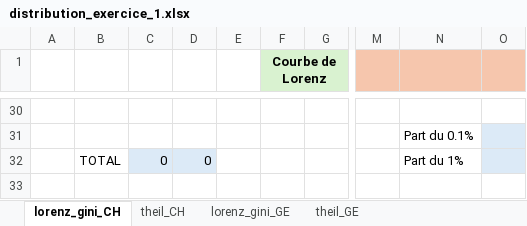
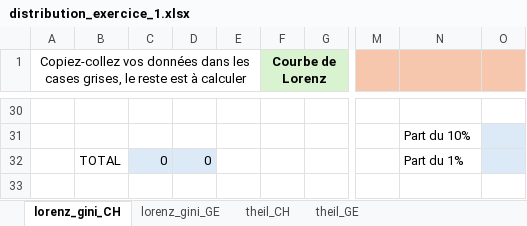
Before and after one commit to Jeylal/les-mesures-de-l-conomie, an Excel workbook: exercices/distribution_exercice_1.xlsx, sheet lorenz_gini_CH, drawn as a sheet; only a part is shown, gaps mark what is left out; values as stored, in another font and other column widths than the file's, no borders; the diff covers the shown part only; the diff names each change by its address in the sheet, - before the commit and + after, or states it on an @@ line.

```diff
--- a/exercices/distribution_exercice_1.xlsx (sheet lorenz_gini_CH)
+++ b/exercices/distribution_exercice_1.xlsx (sheet lorenz_gini_CH)
@@ sheet tab order changed: lorenz_gini_CH | lorenz_gini_GE | theil_CH | theil_GE @@
-A1: (empty)
+A1: Copiez-collez vos données dans les cases grises, le reste est à calculer
+A1:E1 merged
-N31: Part du 0.1%
+N31: Part du 10%
```
Also changed, not shown: 1 edited cell and cell formats elsewhere in this sheet, sheet lorenz_gini_GE, 4 other files.
